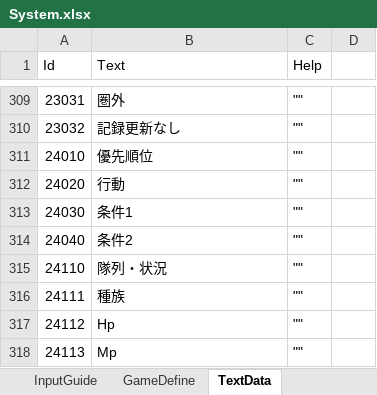
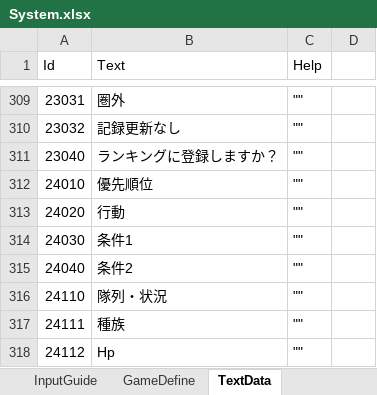
Before and after one commit to seedsclaft/unity, an Excel workbook: Assets/Data/System.xlsx, sheet TextData, drawn as a sheet; only a part is shown, gaps mark what is left out; the shorter side is filled out with more unchanged rows; values as stored, in another font and other column widths than the file's, no borders; the diff names each change by its address in the sheet, - before the commit and + after, or states it on an @@ line.

```diff
--- a/Assets/Data/System.xlsx (sheet TextData)
+++ b/Assets/Data/System.xlsx (sheet TextData)
+row 311: 23040 | ランキングに登録しますか？ | ""
```
Also changed, not shown: Assets/Data/Skills.xlsx, 8 other files.
